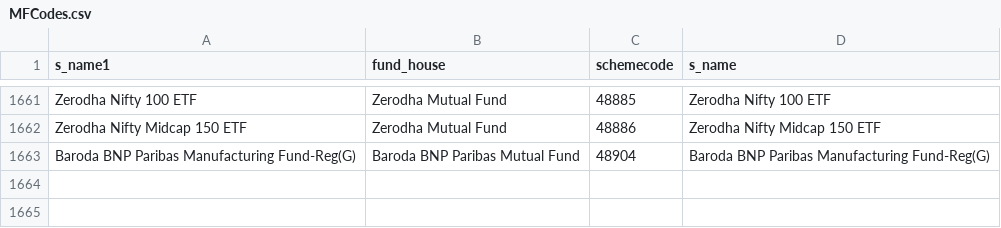
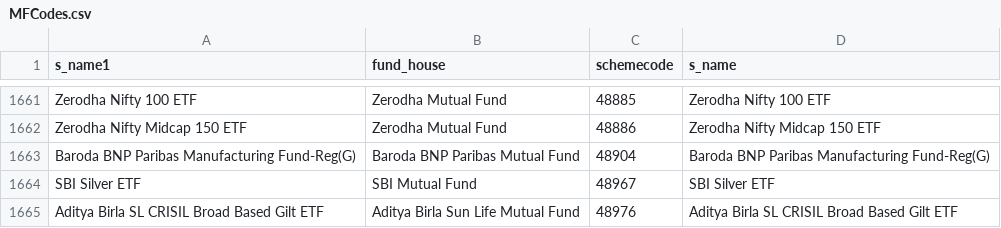
Before and after one commit to nikunjbaheti/MF_Holdinfs-gs, a CSV file: MFCodes.csv, drawn as a sheet; only a part is shown, gaps mark what is left out; the diff names each change by its address in the sheet, - before the commit and + after, or states it on an @@ line.

```diff
--- a/MFCodes.csv
+++ b/MFCodes.csv
+row 1664: SBI Silver ETF | SBI Mutual Fund | 48967 | SBI Silver ETF
+row 1665: Aditya Birla SL CRISIL Broad Based Gilt ETF | Aditya Birla Sun Life Mutual Fund | 48976 | Aditya Birla SL CRISIL Broad Based Gilt ETF
```
Also changed, not shown: Benchmarks.csv, 5 other files.
